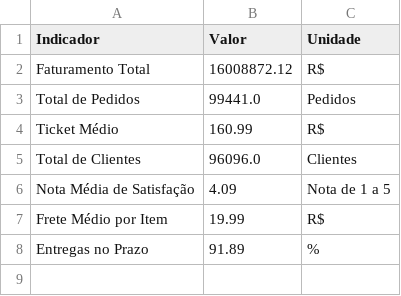
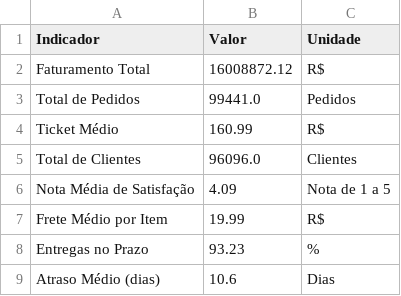
Before and after one commit to leandroanalytics/ecommerce-sales-analytics, a CSV file: data/processed/resumo_kpis.csv, drawn as a sheet.

Commit message:
Corrige critério de prazo (comparação por data) e amplia o SQL

```diff
--- a/data/processed/resumo_kpis.csv
+++ b/data/processed/resumo_kpis.csv
@@ -7,2 +7,3 @@ Nota Média de Satisfação,4.09,Nota de 1 a 5
 Frete Médio por Item,19.99,R$
-Entregas no Prazo,91.89,%
+Entregas no Prazo,93.23,%
+Atraso Médio (dias),10.6,Dias
```
Also changed, not shown: data/processed/distribuicao_notas_entrega.csv, 6 other files.
